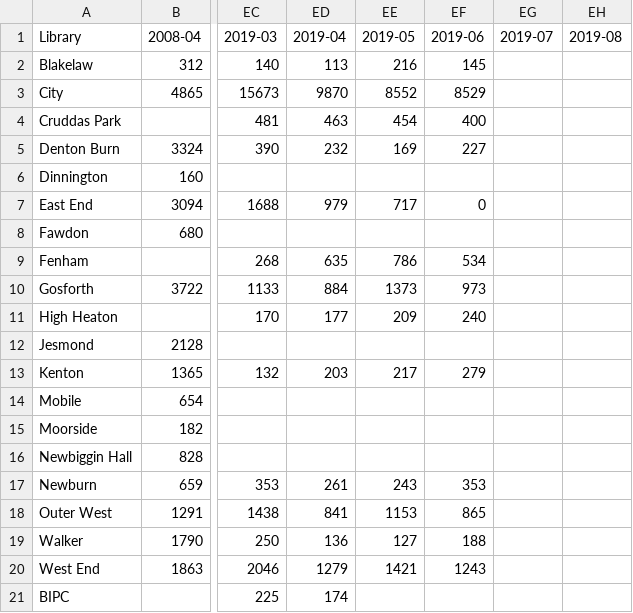
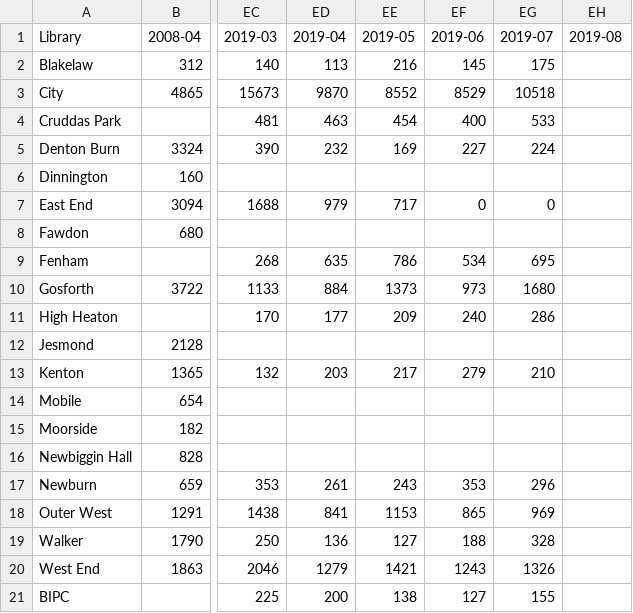
Before and after one commit to ToonLibraries/library-open-data, a CSV file: enquiries/2008-onwards-monthly-enquiries.csv, drawn as a sheet; only a part is shown, gaps mark what is left out; the diff names each change by its address in the sheet, - before the commit and + after, or states it on an @@ line.

Commit message:
July 2019 data added

```diff
--- a/enquiries/2008-onwards-monthly-enquiries.csv
+++ b/enquiries/2008-onwards-monthly-enquiries.csv
-EG2 (2019-07): (empty)
+EG2 (2019-07): 175
-EG3 (2019-07): (empty)
+EG3 (2019-07): 10518
-EG4 (2019-07): (empty)
+EG4 (2019-07): 533
-EG5 (2019-07): (empty)
+EG5 (2019-07): 224
-EG7 (2019-07): (empty)
+EG7 (2019-07): 0
-EG9 (2019-07): (empty)
+EG9 (2019-07): 695
-EG10 (2019-07): (empty)
+EG10 (2019-07): 1680
-EG11 (2019-07): (empty)
+EG11 (2019-07): 286
-EG13 (2019-07): (empty)
+EG13 (2019-07): 210
-EG17 (2019-07): (empty)
+EG17 (2019-07): 296
-EG18 (2019-07): (empty)
+EG18 (2019-07): 969
-EG19 (2019-07): (empty)
+EG19 (2019-07): 328
-EG20 (2019-07): (empty)
+EG20 (2019-07): 1326
-ED21 (2019-04): 174
+ED21 (2019-04): 200
-EE21 (2019-05): (empty)
+EE21 (2019-05): 138
-EF21 (2019-06): (empty)
+EF21 (2019-06): 127
-EG21 (2019-07): (empty)
+EG21 (2019-07): 155
```
